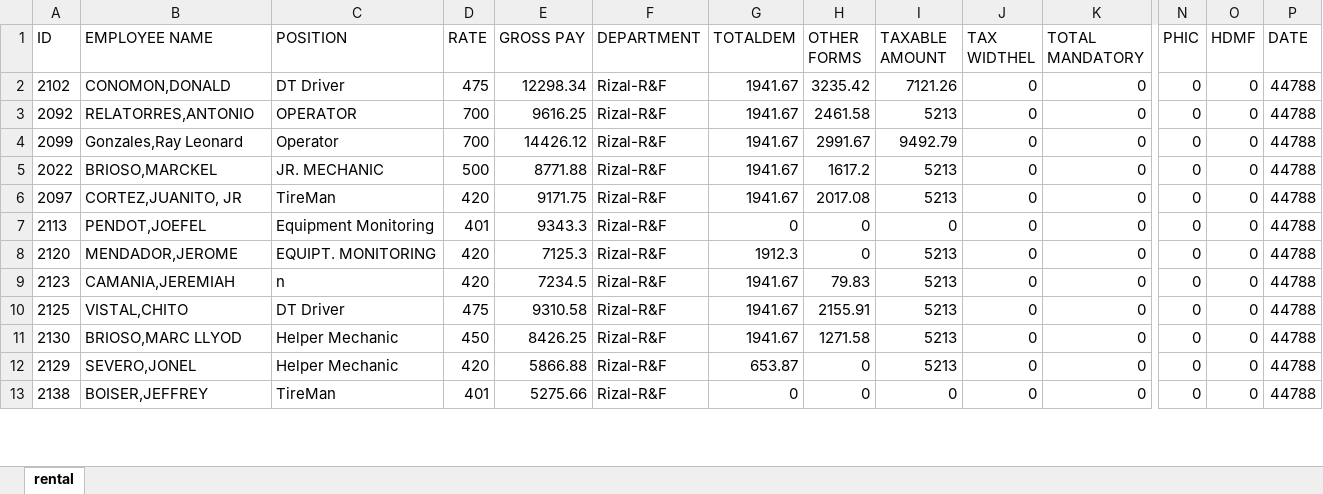
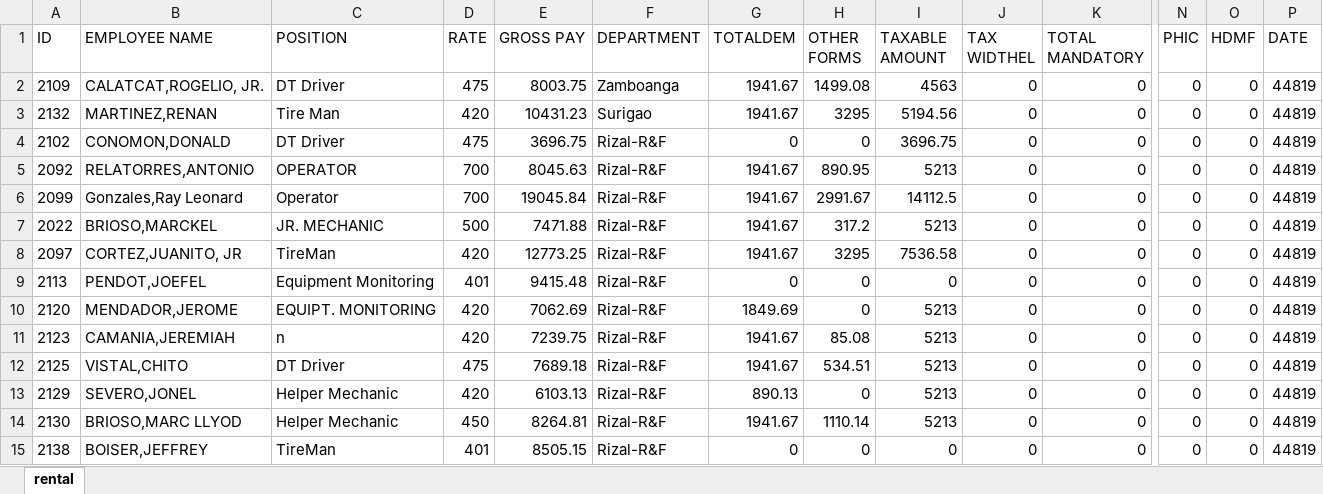
Before and after one commit to joeygracesabusido/ldproject, an Excel workbook: payroll.xlsx, sheet rental, drawn as a sheet; only a part is shown, gaps mark what is left out; values as stored, in another font and other column widths than the file's, no borders; removed rows and columns are numbered as before the commit, all else as after; rows hold the shown columns only; the diff covers the shown part only; the diff names each change by its address in the sheet, - before the commit and + after, or states it on an @@ line.

```diff
--- a/payroll.xlsx (sheet rental)
+++ b/payroll.xlsx (sheet rental)
+row 2: 2109 | CALATCAT,ROGELIO, JR. | DT Driver | 475 | 8003.75 | Zamboanga | 1941.67 | 1499.08 | 4563 | 0 | 0 | 0 | 0 | 44819
+row 3: 2132 | MARTINEZ,RENAN | Tire Man | 420 | 10431.23 | Surigao | 1941.67 | 3295 | 5194.56 | 0 | 0 | 0 | 0 | 44819
-E4 (GROSS PAY): 12298.34
+E4 (GROSS PAY): 3696.75
-G4 (TOTALDEM): 1941.67
+G4 (TOTALDEM): 0
-H4 (OTHER FORMS): 3235.42
+H4 (OTHER FORMS): 0
-I4 (TAXABLE AMOUNT): 7121.26
+I4 (TAXABLE AMOUNT): 3696.75
-P4:P12 (DATE): 44788
+P4:P12 (DATE): 44819
-E5 (GROSS PAY): 9616.25
+E5 (GROSS PAY): 8045.63
-H5 (OTHER FORMS): 2461.58
+H5 (OTHER FORMS): 890.95
-E6 (GROSS PAY): 14426.12
+E6 (GROSS PAY): 19045.84
-I6 (TAXABLE AMOUNT): 9492.79
+I6 (TAXABLE AMOUNT): 14112.5
-E7 (GROSS PAY): 8771.88
+E7 (GROSS PAY): 7471.88
-H7 (OTHER FORMS): 1617.2
+H7 (OTHER FORMS): 317.2
-E8 (GROSS PAY): 9171.75
+E8 (GROSS PAY): 12773.25
-H8 (OTHER FORMS): 2017.08
+H8 (OTHER FORMS): 3295
-I8 (TAXABLE AMOUNT): 5213
+I8 (TAXABLE AMOUNT): 7536.58
-E9 (GROSS PAY): 9343.3
+E9 (GROSS PAY): 9415.48
-E10 (GROSS PAY): 7125.3
+E10 (GROSS PAY): 7062.69
-G10 (TOTALDEM): 1912.3
+G10 (TOTALDEM): 1849.69
-E11 (GROSS PAY): 7234.5
+E11 (GROSS PAY): 7239.75
-H11 (OTHER FORMS): 79.83
+H11 (OTHER FORMS): 85.08
-E12 (GROSS PAY): 9310.58
+E12 (GROSS PAY): 7689.18
-H12 (OTHER FORMS): 2155.91
+H12 (OTHER FORMS): 534.51
-row 11: 2130 | BRIOSO,MARC LLYOD | Helper Mechanic | 450 | 8426.25 | Rizal-R&F | 1941.67 | 1271.58 | 5213 | 0 | 0 | 0 | 0 | 44788
-E13 (GROSS PAY): 5866.88
+E13 (GROSS PAY): 6103.13
-G13 (TOTALDEM): 653.87
+G13 (TOTALDEM): 890.13
-P13 (DATE): 44788
+P13 (DATE): 44819
+row 14: 2130 | BRIOSO,MARC LLYOD | Helper Mechanic | 450 | 8264.81 | Rizal-R&F | 1941.67 | 1110.14 | 5213 | 0 | 0 | 0 | 0 | 44819
-E15 (GROSS PAY): 5275.66
+E15 (GROSS PAY): 8505.15
-P15 (DATE): 44788
+P15 (DATE): 44819
```
Also changed, not shown: 3 added rows, 6 removed rows and 144 edited cells elsewhere in this sheet, 2 other files.
